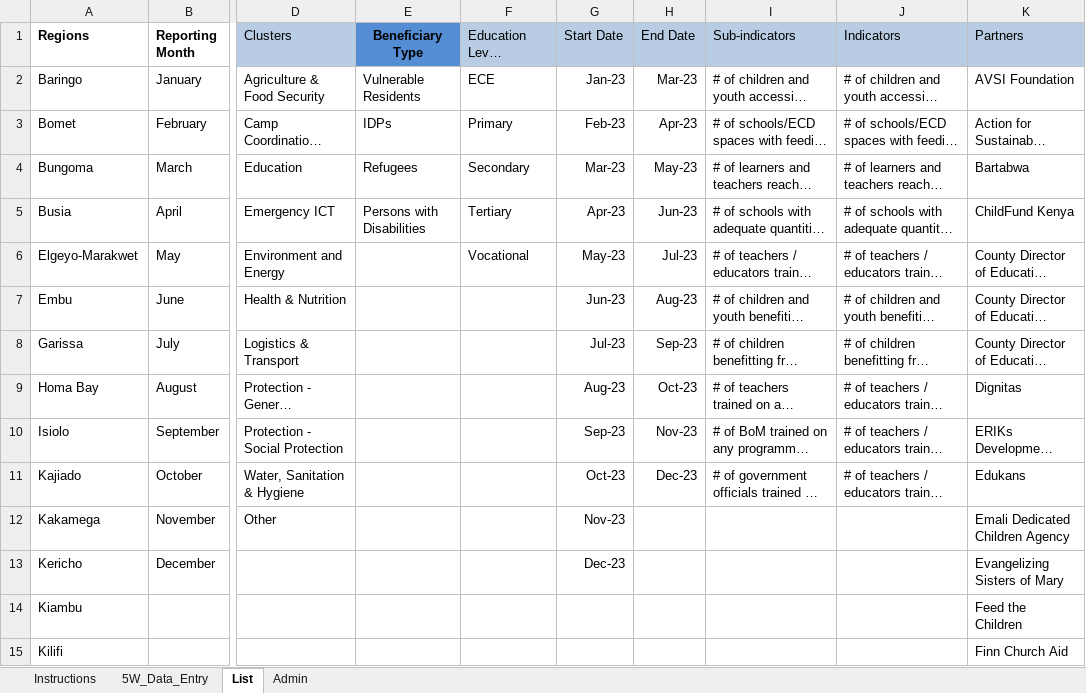
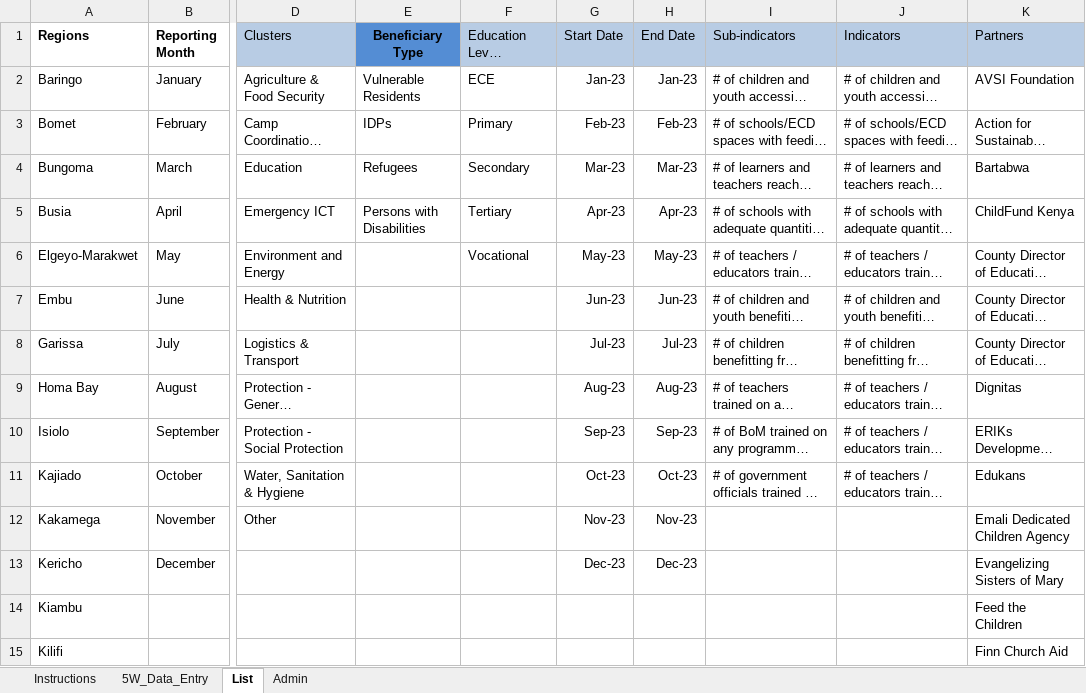
Before and after one commit to kenya-eie-wg/eie_wg_5ws, an Excel workbook: data/eie_5ws_template_v3_20230828.xlsx, sheet List, drawn as a sheet; only a part is shown, gaps mark what is left out; long unchanged cells end in …; values as stored, in another font and other column widths than the file's, no borders; table styles not drawn; the diff names each change by its address in the sheet, - before the commit and + after, or states it on an @@ line.

Commit message:
october reporting updated

```diff
--- a/data/eie_5ws_template_v3_20230828.xlsx (sheet List)
+++ b/data/eie_5ws_template_v3_20230828.xlsx (sheet List)
-H2 (End Date): Mar-23
+H2 (End Date): Jan-23
-H3 (End Date): Apr-23
+H3 (End Date): Feb-23
-H4 (End Date): May-23
+H4 (End Date): Mar-23
-H5 (End Date): Jun-23
+H5 (End Date): Apr-23
-H6 (End Date): Jul-23
+H6 (End Date): May-23
-H7 (End Date): Aug-23
+H7 (End Date): Jun-23
-H8 (End Date): Sep-23
+H8 (End Date): Jul-23
-H9 (End Date): Oct-23
+H9 (End Date): Aug-23
-H10 (End Date): Nov-23
+H10 (End Date): Sep-23
-H11 (End Date): Dec-23
+H11 (End Date): Oct-23
-H12 (End Date): (empty)
+H12 (End Date): Nov-23
-H13 (End Date): (empty)
+H13 (End Date): Dec-23
```
Also changed, not shown: sheet 5W_Data_Entry, 7 other files.
